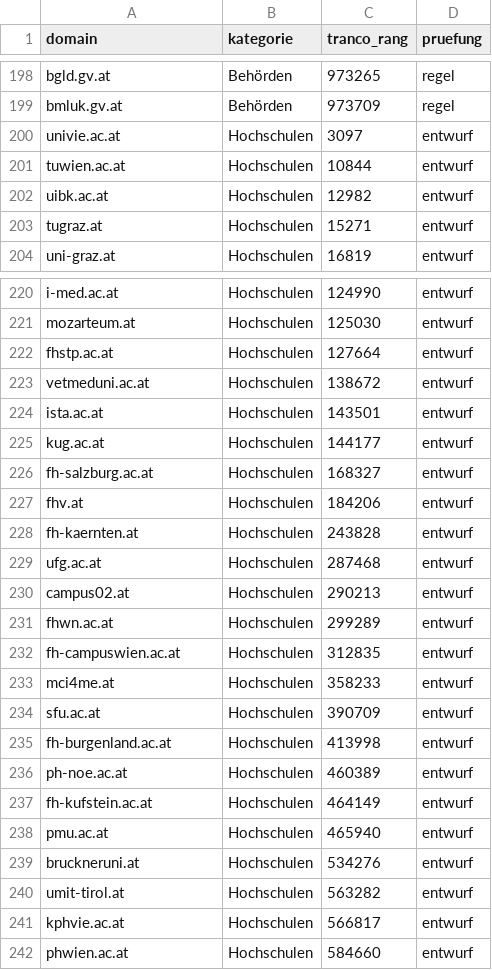
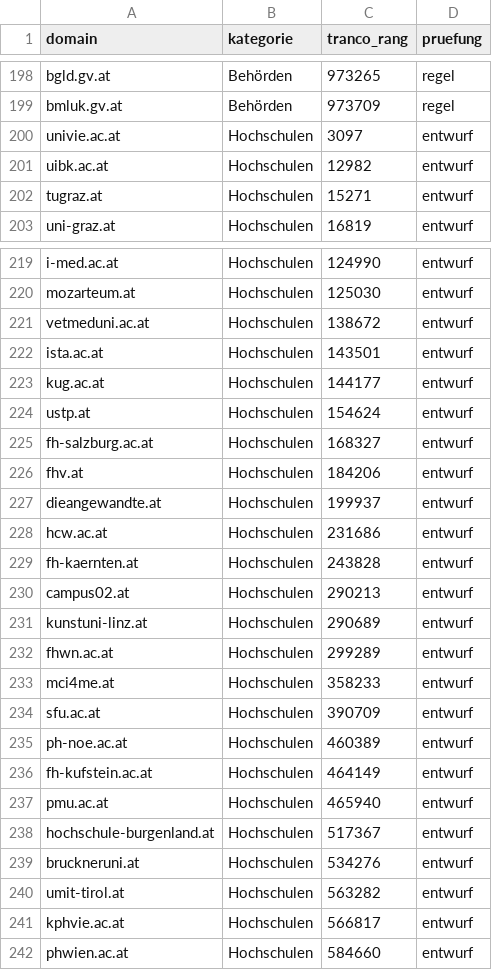
Before and after one commit to raphi98/singer-postquantum-experiment, a CSV file: scan/frame.csv, drawn as a sheet; only a part is shown, gaps mark what is left out; the diff covers the shown part only.

```diff
--- a/scan/frame.csv
+++ b/scan/frame.csv
@@ -200,3 +200,2 @@ bmluk.gv.at,Behörden,973709,regel
 univie.ac.at,Hochschulen,3097,entwurf
-tuwien.ac.at,Hochschulen,10844,entwurf
 uibk.ac.at,Hochschulen,12982,entwurf
@@ -221,3 +220,2 @@ i-med.ac.at,Hochschulen,124990,entwurf
 mozarteum.at,Hochschulen,125030,entwurf
-fhstp.ac.at,Hochschulen,127664,entwurf
 vetmeduni.ac.at,Hochschulen,138672,entwurf
@@ -225,12 +223,13 @@ ista.ac.at,Hochschulen,143501,entwurf
 kug.ac.at,Hochschulen,144177,entwurf
+ustp.at,Hochschulen,154624,entwurf
 fh-salzburg.ac.at,Hochschulen,168327,entwurf
 fhv.at,Hochschulen,184206,entwurf
+dieangewandte.at,Hochschulen,199937,entwurf
+hcw.ac.at,Hochschulen,231686,entwurf
 fh-kaernten.at,Hochschulen,243828,entwurf
-ufg.ac.at,Hochschulen,287468,entwurf
 campus02.at,Hochschulen,290213,entwurf
+kunstuni-linz.at,Hochschulen,290689,entwurf
 fhwn.ac.at,Hochschulen,299289,entwurf
-fh-campuswien.ac.at,Hochschulen,312835,entwurf
 mci4me.at,Hochschulen,358233,entwurf
 sfu.ac.at,Hochschulen,390709,entwurf
-fh-burgenland.ac.at,Hochschulen,413998,entwurf
 ph-noe.ac.at,Hochschulen,460389,entwurf
@@ -238,2 +237,3 @@ fh-kufstein.ac.at,Hochschulen,464149,entwurf
 pmu.ac.at,Hochschulen,465940,entwurf
+hochschule-burgenland.at,Hochschulen,517367,entwurf
 bruckneruni.at,Hochschulen,534276,entwurf
```
Also changed, not shown: 2 added rows and 2 removed rows elsewhere in this file, 13 other files.
